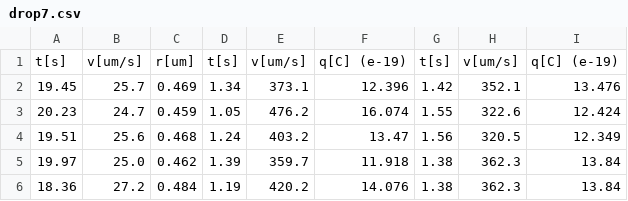
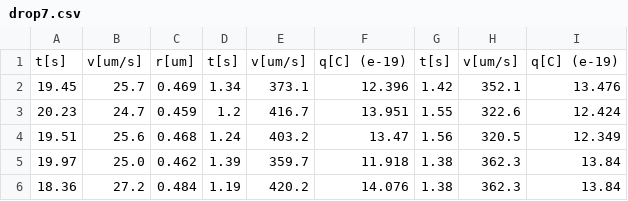
Before and after one commit to 12nihil12/LOFM, a CSV file: lab2_millikan/output/drop7.csv, drawn as a sheet.

```diff
--- a/lab2_millikan/output/drop7.csv
+++ b/lab2_millikan/output/drop7.csv
@@ -2,3 +2,3 @@ t[s],v[um/s],r[um],t[s],v[um/s],q[C] (e-19),t[s],v[um/s],q[C] (e-19)
 19.45,25.7,0.469,1.34,373.1,12.396,1.42,352.1,13.476
-20.23,24.7,0.459,1.05,476.2,16.074,1.55,322.6,12.424
+20.23,24.7,0.459,1.2,416.7,13.951,1.55,322.6,12.424
 19.51,25.6,0.468,1.24,403.2,13.47,1.56,320.5,12.349
```
Also changed, not shown: lab2_millikan/output/drop3.csv, 5 other files.
